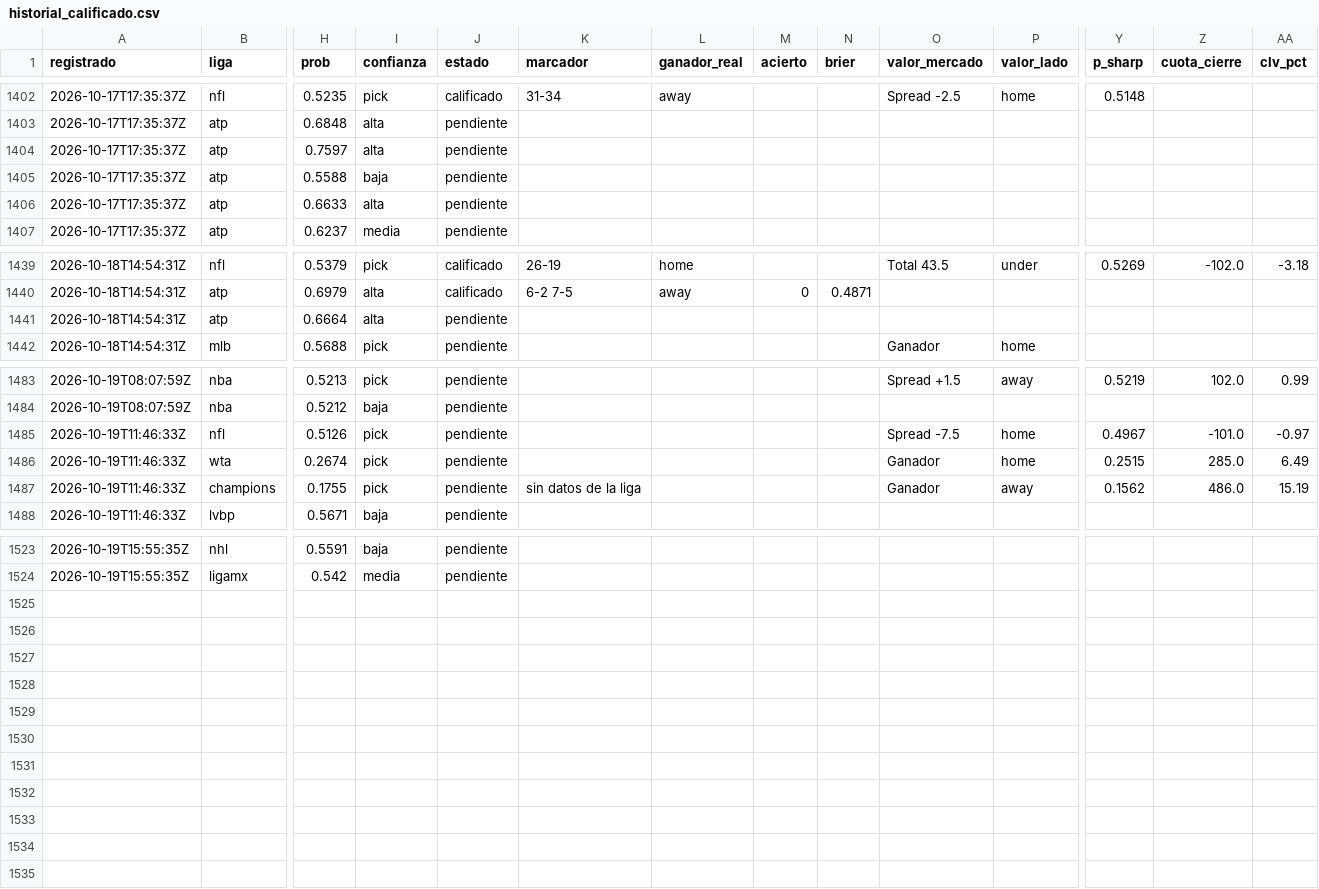
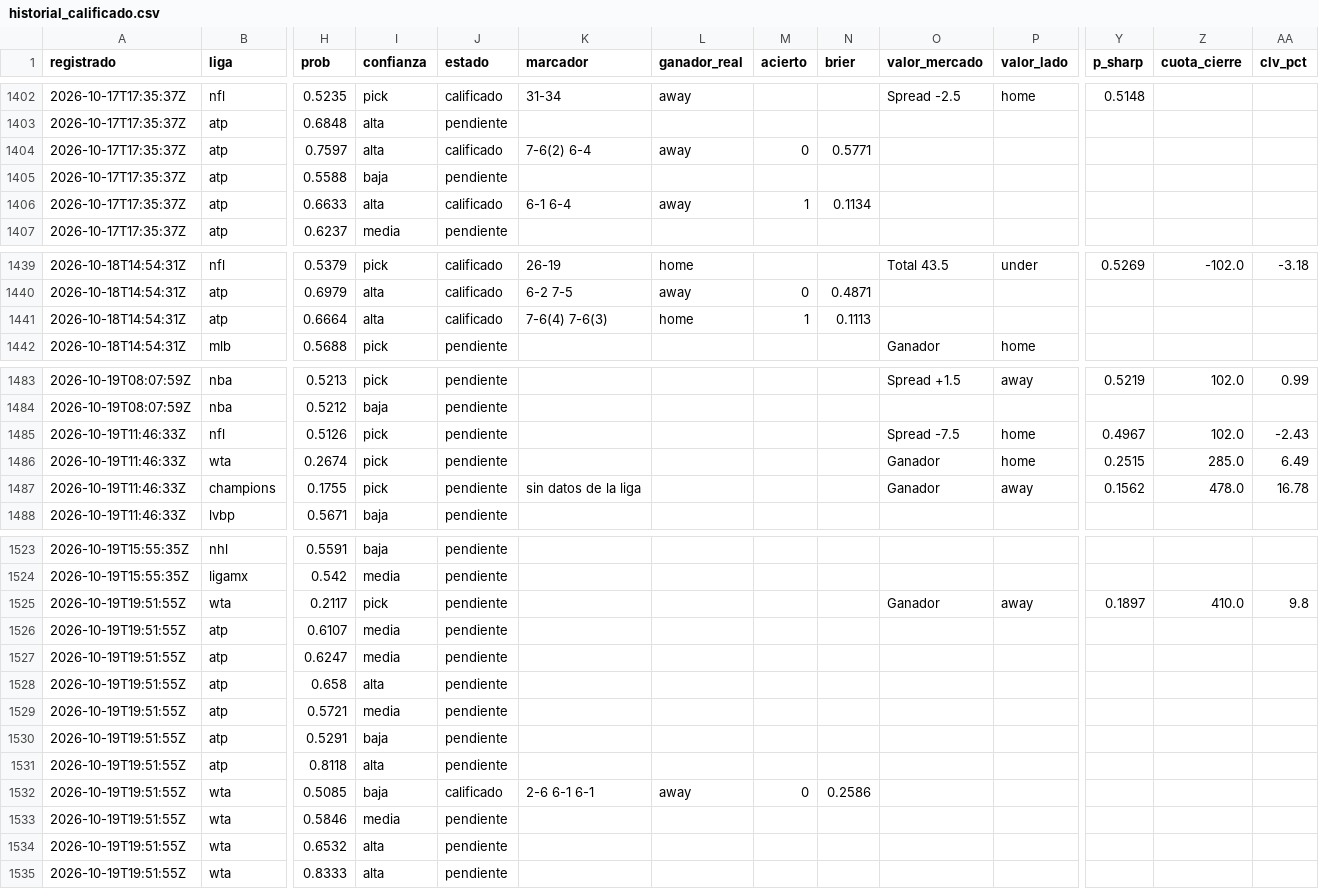
Before and after one commit to tenisman12/edgeline, a CSV file: salida/historial_calificado.csv, drawn as a sheet; only a part is shown, gaps mark what is left out; rows hold the shown columns only; the diff covers the shown part only; the diff names each change by its address in the sheet, - before the commit and + after, or states it on an @@ line.

```diff
--- a/salida/historial_calificado.csv
+++ b/salida/historial_calificado.csv
-J1404 (estado): pendiente
+J1404 (estado): calificado
-K1404 (marcador): (empty)
+K1404 (marcador): 7-6(2) 6-4
-L1404 (ganador_real): (empty)
+L1404 (ganador_real): away
-M1404 (acierto): (empty)
+M1404 (acierto): 0
-N1404 (brier): (empty)
+N1404 (brier): 0.5771
-J1406 (estado): pendiente
+J1406 (estado): calificado
-K1406 (marcador): (empty)
+K1406 (marcador): 6-1 6-4
-L1406 (ganador_real): (empty)
+L1406 (ganador_real): away
-M1406 (acierto): (empty)
+M1406 (acierto): 1
-N1406 (brier): (empty)
+N1406 (brier): 0.1134
-J1441 (estado): pendiente
+J1441 (estado): calificado
-K1441 (marcador): (empty)
+K1441 (marcador): 7-6(4) 7-6(3)
-L1441 (ganador_real): (empty)
+L1441 (ganador_real): home
-M1441 (acierto): (empty)
+M1441 (acierto): 1
-N1441 (brier): (empty)
+N1441 (brier): 0.1113
-Z1485 (cuota_cierre): -101.0
+Z1485 (cuota_cierre): 102.0
-AA1485 (clv_pct): -0.97
+AA1485 (clv_pct): -2.43
-Z1487 (cuota_cierre): 486.0
+Z1487 (cuota_cierre): 478.0
-AA1487 (clv_pct): 15.19
+AA1487 (clv_pct): 16.78
+row 1525: 2026-10-19T19:51:55Z | wta | 0.2117 | pick | pendiente |  |  |  |  | Ganador | away | 0.1897 | 410.0 | 9.8
+row 1526: 2026-10-19T19:51:55Z | atp | 0.6107 | media | pendiente
+row 1527: 2026-10-19T19:51:55Z | atp | 0.6247 | media | pendiente
+row 1528: 2026-10-19T19:51:55Z | atp | 0.658 | alta | pendiente
+row 1529: 2026-10-19T19:51:55Z | atp | 0.5721 | media | pendiente
+row 1530: 2026-10-19T19:51:55Z | atp | 0.5291 | baja | pendiente
+row 1531: 2026-10-19T19:51:55Z | atp | 0.8118 | alta | pendiente
+row 1532: 2026-10-19T19:51:55Z | wta | 0.5085 | baja | calificado | 2-6 6-1 6-1 | away | 0 | 0.2586
+row 1533: 2026-10-19T19:51:55Z | wta | 0.5846 | media | pendiente
+row 1534: 2026-10-19T19:51:55Z | wta | 0.6532 | alta | pendiente
+row 1535: 2026-10-19T19:51:55Z | wta | 0.8333 | alta | pendiente
```
Also changed, not shown: 6 edited cells elsewhere in this file, salida/historial_angulos.csv, salida/historial_angulos_total.csv, 48 other files.
